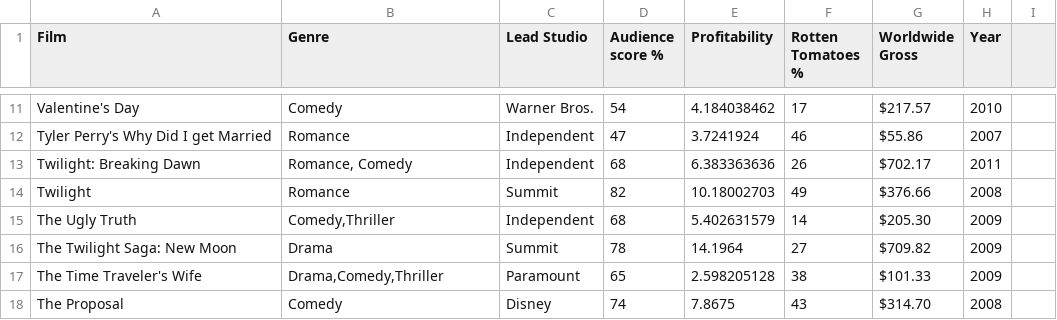
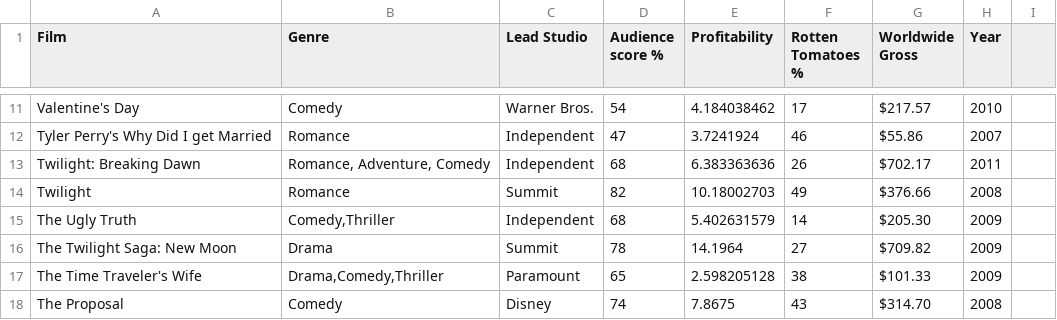
Before and after one commit to MogaMAW/Advanced-Database, a CSV file: gross movies.csv, drawn as a sheet; only a part is shown, gaps mark what is left out.

Commit message:
Update gross movies.csv

```diff
--- a/gross movies.csv
+++ b/gross movies.csv
@@ -12,3 +12,3 @@ Valentine's Day,Comedy,Warner Bros.,54,4.184038462,17,$217.57 ,2010
 Tyler Perry's Why Did I get Married,Romance,Independent,47,3.7241924,46,$55.86 ,2007
-Twilight: Breaking Dawn,"Romance, Comedy",Independent,68,6.383363636,26,$702.17 ,2011
+Twilight: Breaking Dawn,"Romance, Adventure, Comedy",Independent,68,6.383363636,26,$702.17 ,2011
 Twilight, Romance,Summit,82,10.18002703,49,$376.66 ,2008
```
